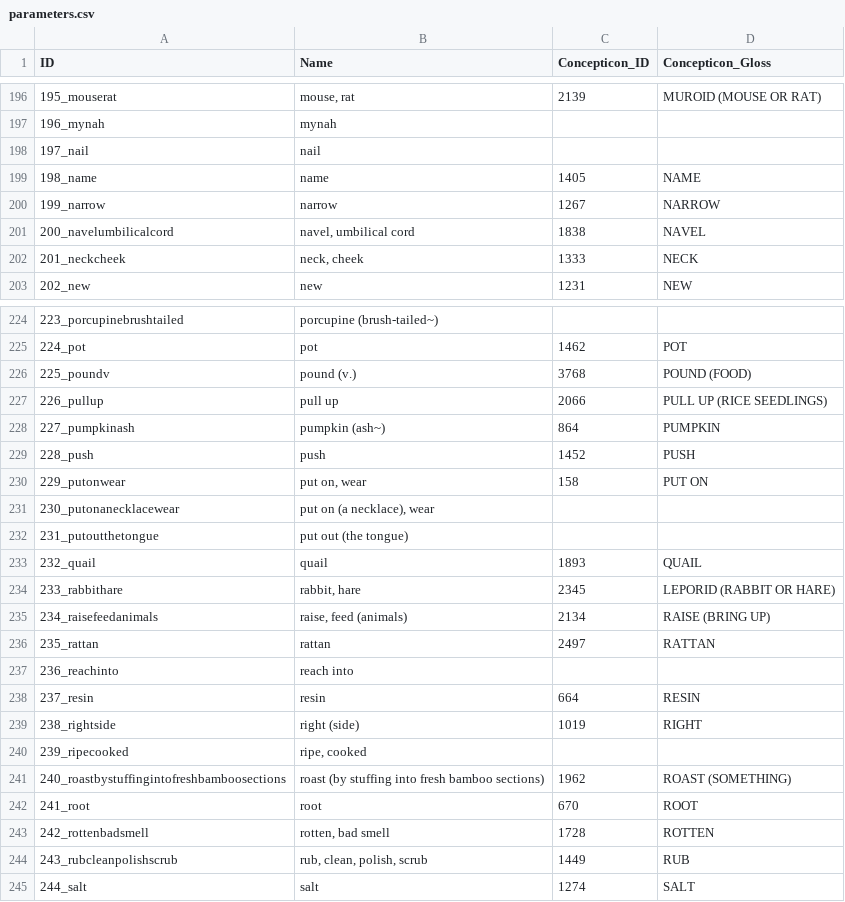
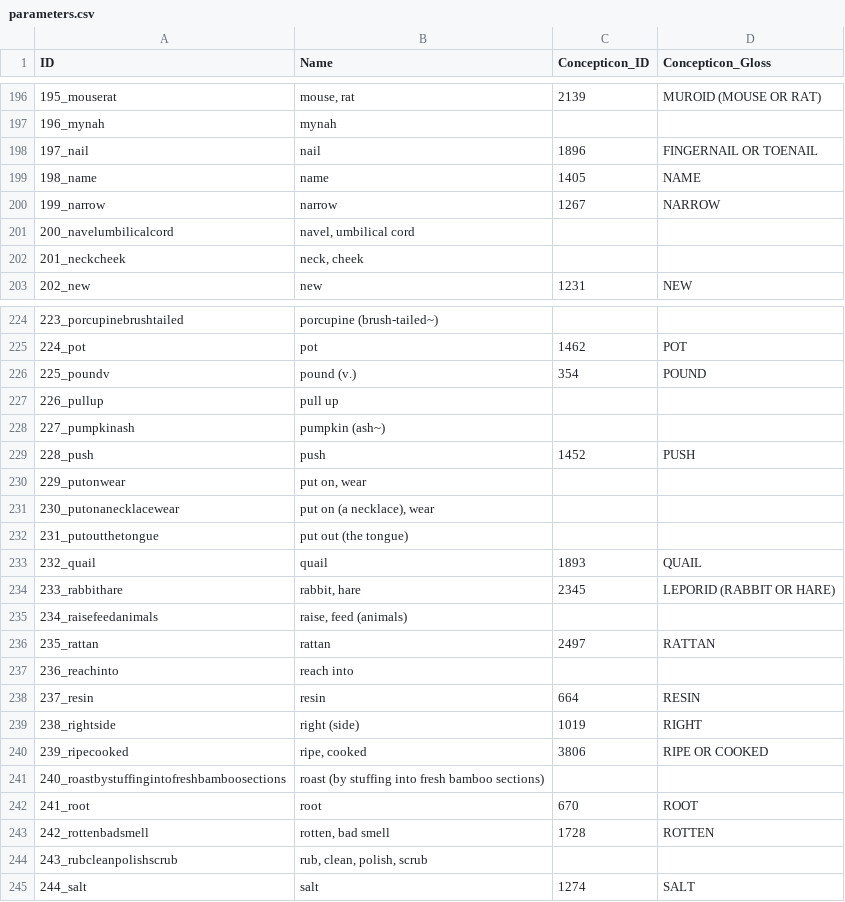
Before and after one commit to lexibank/luangthongkumkaren, a CSV file: cldf/parameters.csv, drawn as a sheet; only a part is shown, gaps mark what is left out; the diff covers the shown part only.

Commit message:
Use Concepticon concept list, fixes (#5)
* Fix dataset ID

* Fix name of downloaded wordlist

* Update scaffolding

* Update download

* Use Concepticon concept list

* Fix Python version for CI

* Fix tests

* Re-generate CLDF

```diff
--- a/cldf/parameters.csv
+++ b/cldf/parameters.csv
@@ -197,7 +197,7 @@ ID,Name,Concepticon_ID,Concepticon_Gloss
 196_mynah,mynah,,
-197_nail,nail,,
+197_nail,nail,1896,FINGERNAIL OR TOENAIL
 198_name,name,1405,NAME
 199_narrow,narrow,1267,NARROW
-200_navelumbilicalcord,"navel, umbilical cord",1838,NAVEL
-201_neckcheek,"neck, cheek",1333,NECK
+200_navelumbilicalcord,"navel, umbilical cord",,
+201_neckcheek,"neck, cheek",,
 202_new,new,1231,NEW
@@ -225,7 +225,7 @@ ID,Name,Concepticon_ID,Concepticon_Gloss
 224_pot,pot,1462,POT
-225_poundv,pound (v.),3768,POUND (FOOD)
-226_pullup,pull up,2066,PULL UP (RICE SEEDLINGS)
-227_pumpkinash,pumpkin (ash~),864,PUMPKIN
+225_poundv,pound (v.),354,POUND
+226_pullup,pull up,,
+227_pumpkinash,pumpkin (ash~),,
 228_push,push,1452,PUSH
-229_putonwear,"put on, wear",158,PUT ON
+229_putonwear,"put on, wear",,
 230_putonanecklacewear,"put on (a necklace), wear",,
@@ -234,3 +234,3 @@ ID,Name,Concepticon_ID,Concepticon_Gloss
 233_rabbithare,"rabbit, hare",2345,LEPORID (RABBIT OR HARE)
-234_raisefeedanimals,"raise, feed (animals)",2134,RAISE (BRING UP)
+234_raisefeedanimals,"raise, feed (animals)",,
 235_rattan,rattan,2497,RATTAN
@@ -239,7 +239,7 @@ ID,Name,Concepticon_ID,Concepticon_Gloss
 238_rightside,right (side),1019,RIGHT
-239_ripecooked,"ripe, cooked",,
-240_roastbystuffingintofreshbamboosections,roast (by stuffing into fresh bamboo sections),1962,ROAST (SOMETHING)
+239_ripecooked,"ripe, cooked",3806,RIPE OR COOKED
+240_roastbystuffingintofreshbamboosections,roast (by stuffing into fresh bamboo sections),,
 241_root,root,670,ROOT
 242_rottenbadsmell,"rotten, bad smell",1728,ROTTEN
-243_rubcleanpolishscrub,"rub, clean, polish, scrub",1449,RUB
+243_rubcleanpolishscrub,"rub, clean, polish, scrub",,
 244_salt,salt,1274,SALT
```
Also changed, not shown: 96 edited cells elsewhere in this file, 15 other files.
